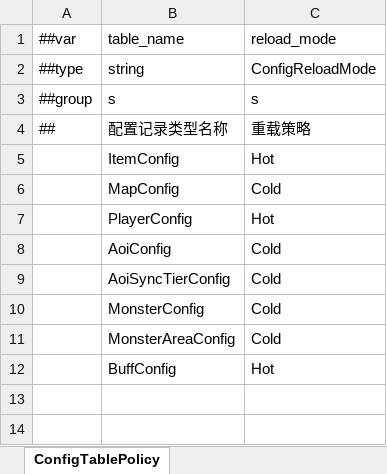
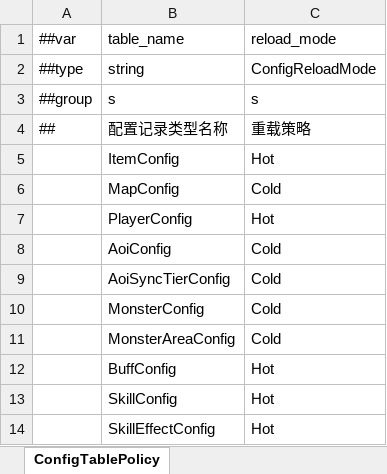
Before and after one commit to moulo1982Google/TiangZ, an Excel workbook: game_config/Datas/ConfigTablePolicy.xlsx, sheet ConfigTablePolicy, drawn as a sheet; values as stored, in another font and other column widths than the file's, no borders; the diff names each change by its address in the sheet, - before the commit and + after, or states it on an @@ line.

```diff
--- a/game_config/Datas/ConfigTablePolicy.xlsx (sheet ConfigTablePolicy)
+++ b/game_config/Datas/ConfigTablePolicy.xlsx (sheet ConfigTablePolicy)
+row 13:  | SkillConfig | Hot
+row 14:  | SkillEffectConfig | Hot
```
Also changed, not shown: game_config/Datas/BuffConfig.xlsx, game_config/Datas/ItemConfig.xlsx, 51 other files.
